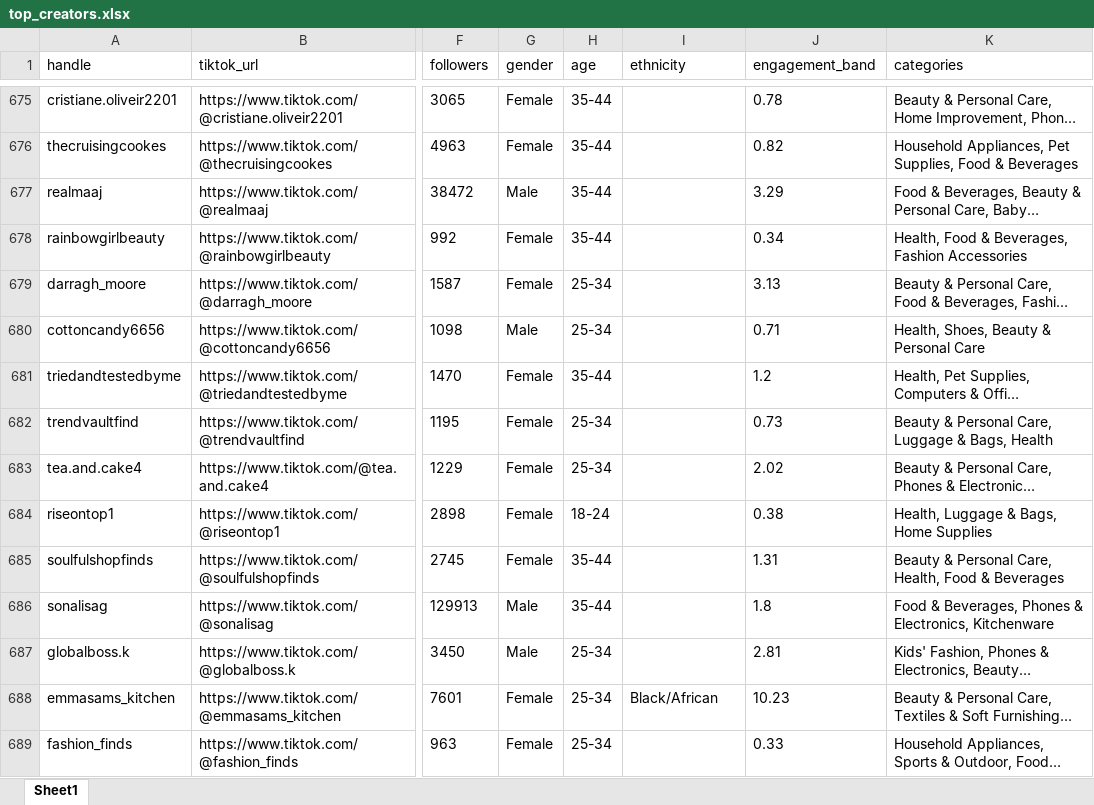
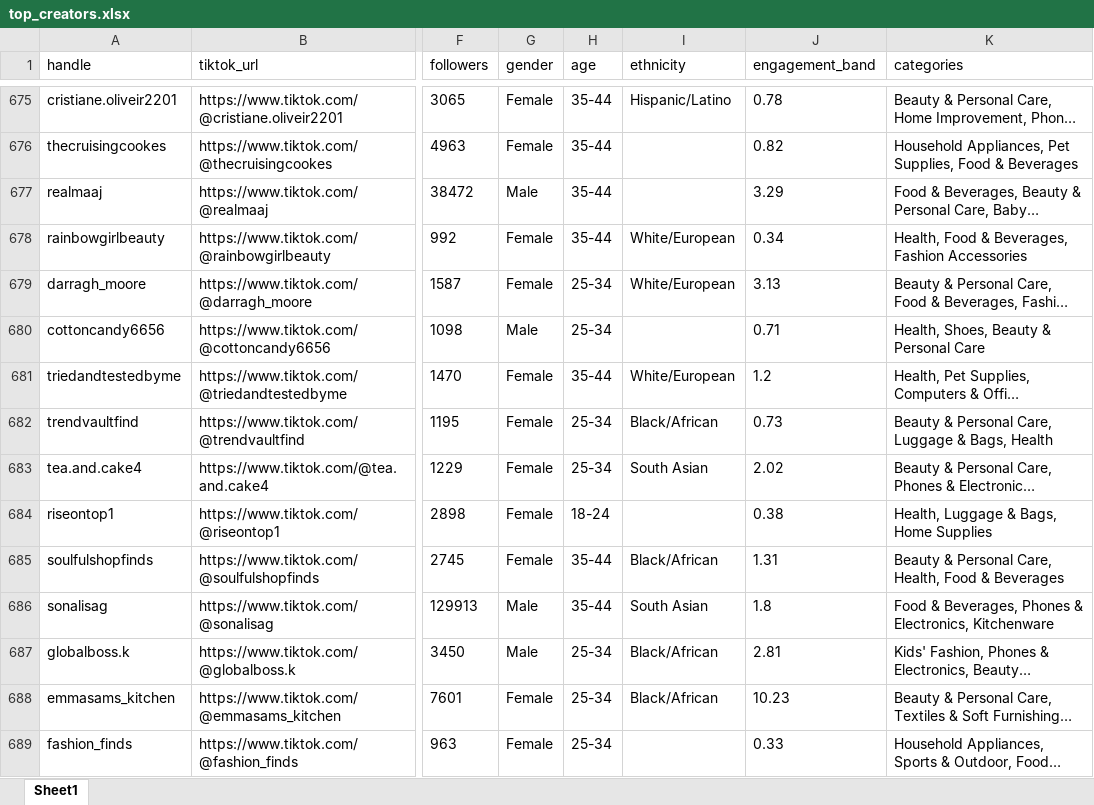
Before and after one commit to aviralgarg-commits/vahdam-sampling-dashboard, an Excel workbook: top_creators.xlsx, sheet Sheet1, drawn as a sheet; only a part is shown, gaps mark what is left out; long unchanged cells end in …; values as stored, in another font and other column widths than the file's, no borders; the diff covers the shown part only; the diff names each change by its address in the sheet, - before the commit and + after, or states it on an @@ line.

```diff
--- a/top_creators.xlsx (sheet Sheet1)
+++ b/top_creators.xlsx (sheet Sheet1)
-I675 (ethnicity): (empty)
+I675 (ethnicity): Hispanic/Latino
-I678:I679 (ethnicity): (empty)
+I678:I679 (ethnicity): White/European
-I681 (ethnicity): (empty)
+I681 (ethnicity): White/European
-I682 (ethnicity): (empty)
+I682 (ethnicity): Black/African
-I683 (ethnicity): (empty)
+I683 (ethnicity): South Asian
-I685 (ethnicity): (empty)
+I685 (ethnicity): Black/African
-I686 (ethnicity): (empty)
+I686 (ethnicity): South Asian
-I687 (ethnicity): (empty)
+I687 (ethnicity): Black/African
```
Also changed, not shown: 519 edited cells elsewhere in this sheet, chase_list.xlsx, creator_monthly_video_gmv.xlsx, 10 other files.
